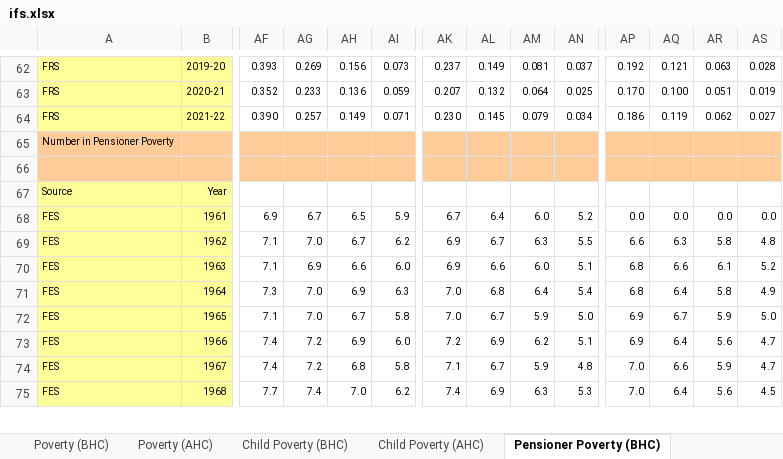
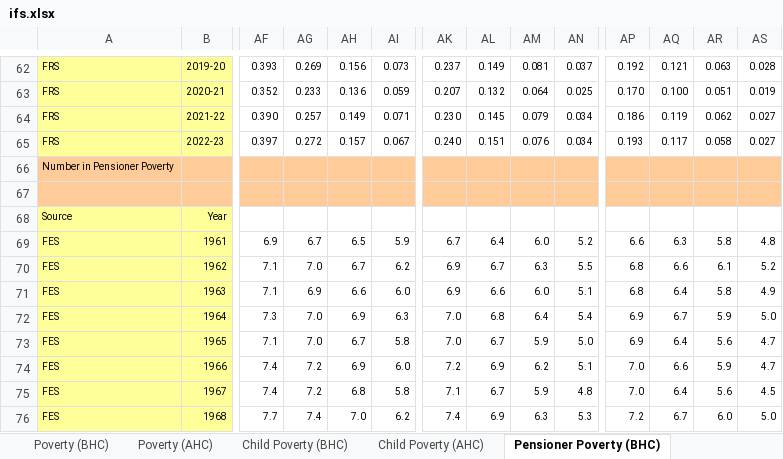
Before and after one commit to fsolt/swiid, an Excel workbook: data-raw/ifs.xlsx, sheet Pensioner Poverty (BHC), drawn as a sheet; only a part is shown, gaps mark what is left out; values as stored, in another font and other column widths than the file's, no borders; addresses are those after the commit; rows hold the shown columns only; the diff covers the shown part only; the diff names each change by its address in the sheet, - before the commit and + after, or states it on an @@ line.

```diff
--- a/data-raw/ifs.xlsx (sheet Pensioner Poverty (BHC))
+++ b/data-raw/ifs.xlsx (sheet Pensioner Poverty (BHC))
+row 65: FRS | 2022-23 | 0.397 | 0.272 | 0.157 | 0.067 | 0.240 | 0.151 | 0.076 | 0.034 | 0.193 | 0.117 | 0.058 | 0.027
-AP69: 0.0
+AP69: 6.6
-AQ69: 0.0
+AQ69: 6.3
-AR69: 0.0
+AR69: 5.8
-AS69: 0.0
+AS69: 4.8
-AP70: 6.6
+AP70: 6.8
-AQ70: 6.3
+AQ70: 6.6
-AR70: 5.8
+AR70: 6.1
-AS70: 4.8
+AS70: 5.2
-AQ71: 6.6
+AQ71: 6.4
-AR71: 6.1
+AR71: 5.8
-AS71: 5.2
+AS71: 4.9
-AP72: 6.8
+AP72: 6.9
-AQ72: 6.4
+AQ72: 6.7
-AR72: 5.8
+AR72: 5.9
-AS72: 4.9
+AS72: 5.0
-AQ73: 6.7
+AQ73: 6.4
-AR73: 5.9
+AR73: 5.6
-AS73: 5.0
+AS73: 4.7
-AP74: 6.9
+AP74: 7.0
-AQ74: 6.4
+AQ74: 6.6
-AR74: 5.6
+AR74: 5.9
-AQ75: 6.6
+AQ75: 6.4
-AR75: 5.9
+AR75: 5.6
-AS75: 4.7
+AS75: 4.5
-AP76: 7.0
+AP76: 7.2
-AQ76: 6.4
+AQ76: 6.7
-AR76: 5.6
+AR76: 6.0
-AS76: 4.5
+AS76: 5.0
```
Also changed, not shown: 1 added row and 170 edited cells elsewhere in this sheet, sheet Income (AHC), sheet Income (BHC), sheet Deflators, sheet Poverty (AHC), sheet Child Poverty (AHC), sheet Working Age Parent Pov. (BHC), 8 more sheets, formulas that keep their value, data-raw/nesdc.xlsx, 16 other files.
